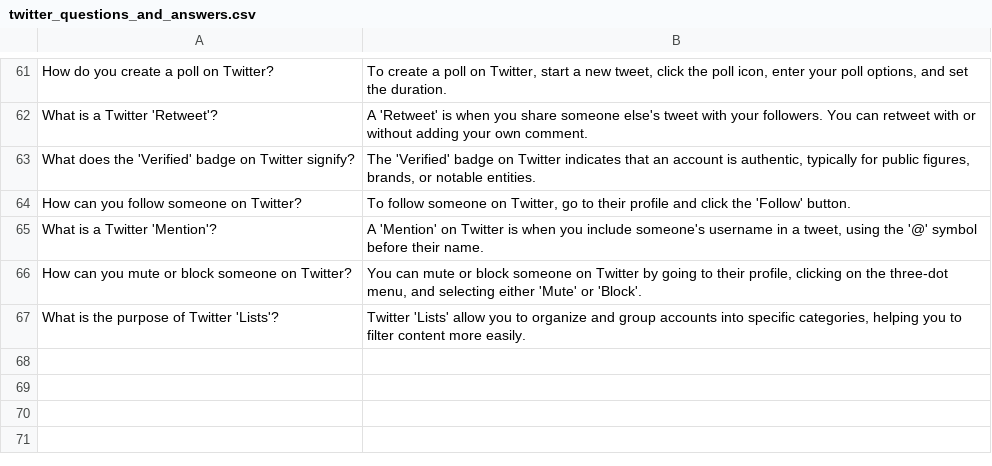
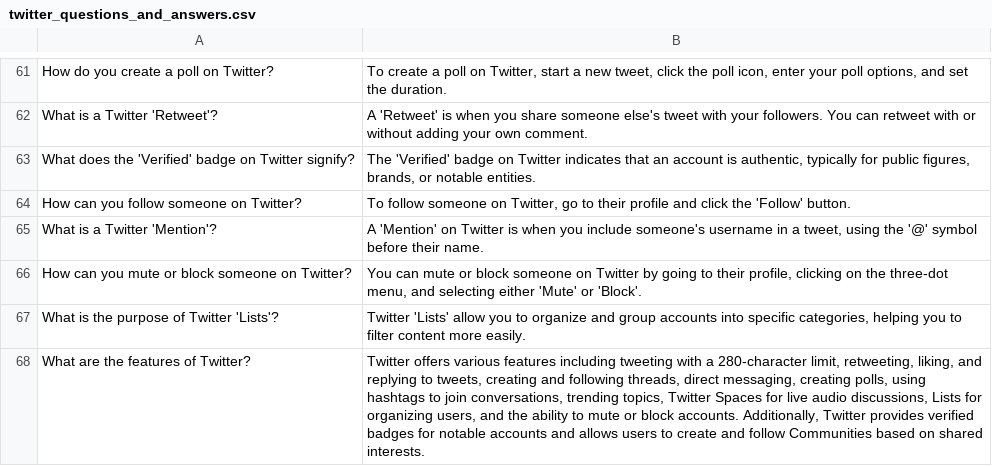
Before and after one commit to prasad2374/Twitter-ChatBot, a CSV file: twitter_questions_and_answers.csv, drawn as a sheet; only a part is shown, gaps mark what is left out; the diff names each change by its address in the sheet, - before the commit and + after, or states it on an @@ line.

Commit message:
Update twitter_questions_and_answers.csv

```diff
--- a/twitter_questions_and_answers.csv
+++ b/twitter_questions_and_answers.csv
+row 68: What are the features of Twitter? | Twitter offers various features including tweeting with a 280-character limit, retweeting, liking, and replying to tweets, creating and following threads, direct messaging, creating polls, using hashtags to join conversations, trending topics, Twitter Spaces for live audio discussions, Lists for organizing users, and the ability to mute or block accounts. Additionally, Twitter provides verified badges for notable accounts and allows users to create and follow Communities based on shared interests.
```
